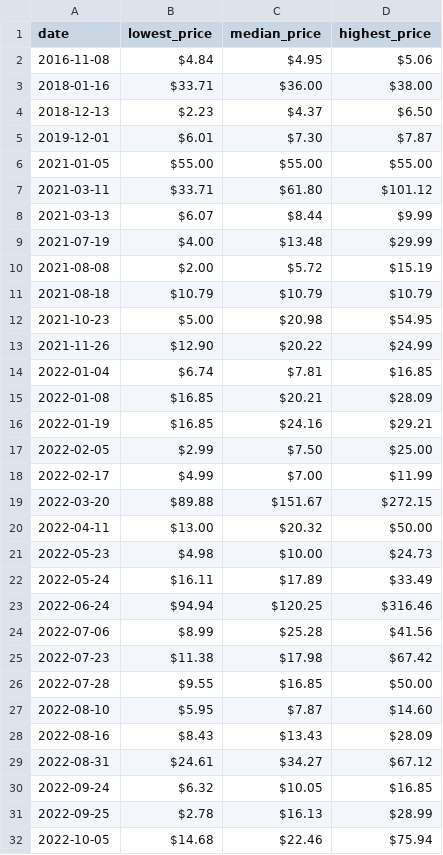
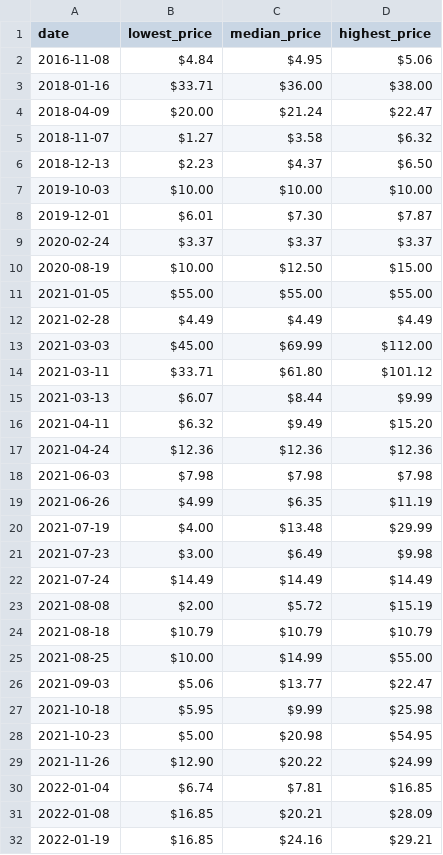
Before and after one commit to manouslinard/music-recommender, a CSV file: data.csv, drawn as a sheet; only a part is shown; the shorter side is filled out with more unchanged rows; the diff covers the shown part only.

```diff
--- a/data.csv
+++ b/data.csv
@@ -3,10 +3,26 @@ date,lowest_price,median_price,highest_price
 2018-01-16,$33.71,$36.00,$38.00
+2018-04-09,$20.00,$21.24,$22.47
+2018-11-07,$1.27,$3.58,$6.32
 2018-12-13,$2.23,$4.37,$6.50
+2019-10-03,$10.00,$10.00,$10.00
 2019-12-01,$6.01,$7.30,$7.87
+2020-02-24,$3.37,$3.37,$3.37
+2020-08-19,$10.00,$12.50,$15.00
 2021-01-05,$55.00,$55.00,$55.00
+2021-02-28,$4.49,$4.49,$4.49
+2021-03-03,$45.00,$69.99,$112.00
 2021-03-11,$33.71,$61.80,$101.12
 2021-03-13,$6.07,$8.44,$9.99
+2021-04-11,$6.32,$9.49,$15.20
+2021-04-24,$12.36,$12.36,$12.36
+2021-06-03,$7.98,$7.98,$7.98
+2021-06-26,$4.99,$6.35,$11.19
 2021-07-19,$4.00,$13.48,$29.99
+2021-07-23,$3.00,$6.49,$9.98
+2021-07-24,$14.49,$14.49,$14.49
 2021-08-08,$2.00,$5.72,$15.19
 2021-08-18,$10.79,$10.79,$10.79
+2021-08-25,$10.00,$14.99,$55.00
+2021-09-03,$5.06,$13.77,$22.47
+2021-10-18,$5.95,$9.99,$25.98
 2021-10-23,$5.00,$20.98,$54.95
```
Also changed, not shown: 20 added rows and 24 edited cells elsewhere in this file, 1 other file.
